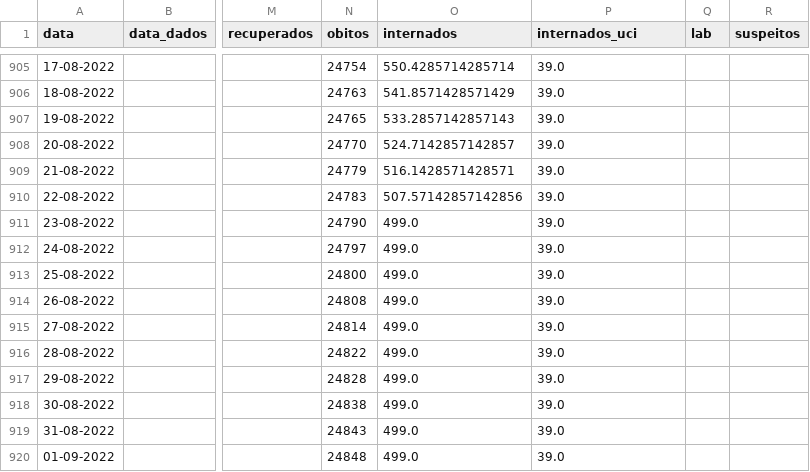
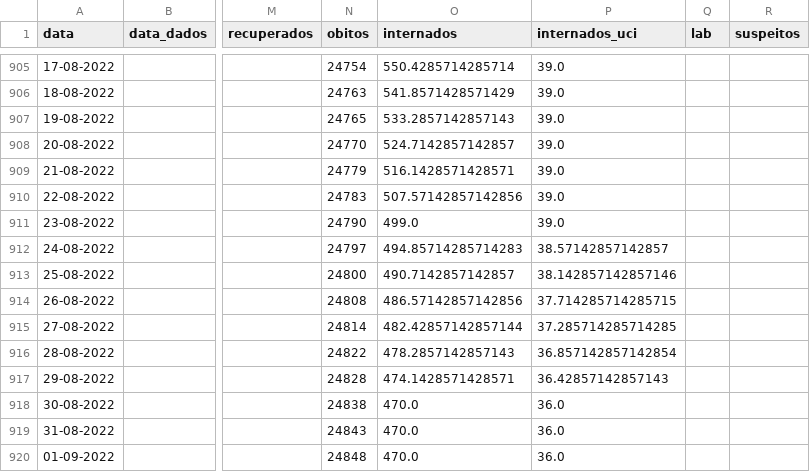
Before and after one commit to ghomem/coviz-data, a CSV file: merged/data.csv, drawn as a sheet; only a part is shown, gaps mark what is left out; the diff names each change by its address in the sheet, - before the commit and + after, or states it on an @@ line.

Commit message:
update data for the day

```diff
--- a/merged/data.csv
+++ b/merged/data.csv
-O912 (internados): 499.0
+O912 (internados): 494.85714285714283
-P912 (internados_uci): 39.0
+P912 (internados_uci): 38.57142857142857
-O913 (internados): 499.0
+O913 (internados): 490.7142857142857
-P913 (internados_uci): 39.0
+P913 (internados_uci): 38.142857142857146
-O914 (internados): 499.0
+O914 (internados): 486.57142857142856
-P914 (internados_uci): 39.0
+P914 (internados_uci): 37.714285714285715
-O915 (internados): 499.0
+O915 (internados): 482.42857142857144
-P915 (internados_uci): 39.0
+P915 (internados_uci): 37.285714285714285
-O916 (internados): 499.0
+O916 (internados): 478.2857142857143
-P916 (internados_uci): 39.0
+P916 (internados_uci): 36.857142857142854
-O917 (internados): 499.0
+O917 (internados): 474.1428571428571
-P917 (internados_uci): 39.0
+P917 (internados_uci): 36.42857142857143
-O918:O920 (internados): 499.0
+O918:O920 (internados): 470.0
-P918:P920 (internados_uci): 39.0
+P918:P920 (internados_uci): 36.0
```
Also changed, not shown: 1 other file.
